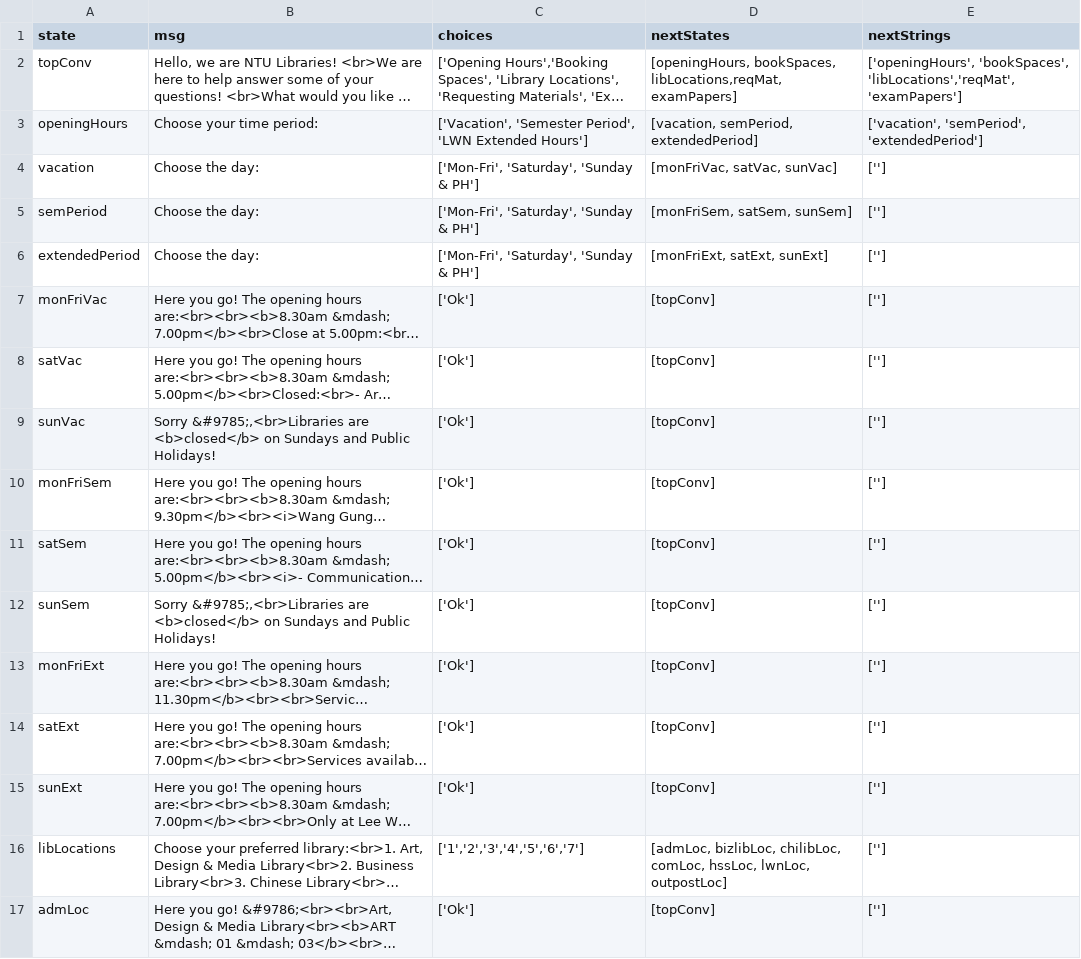
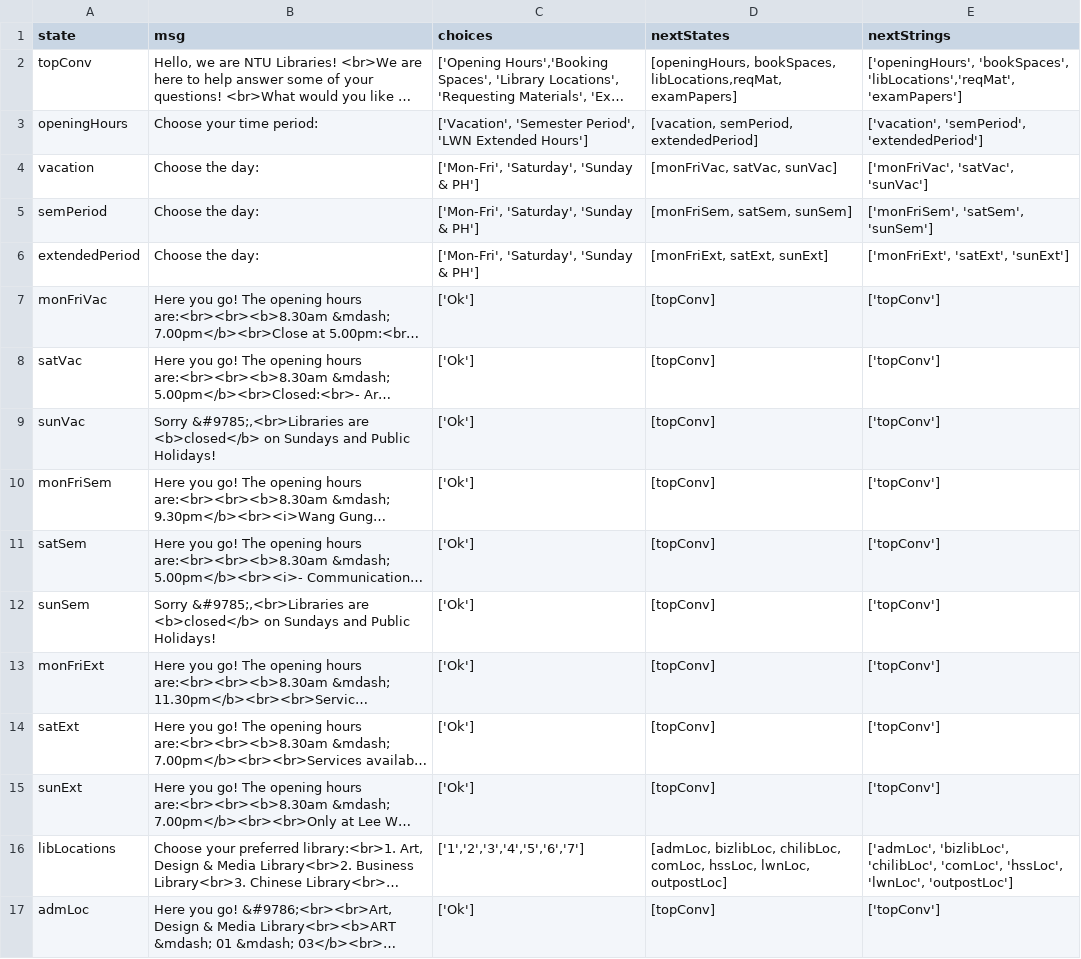
Before and after one commit to ntudpi/chatbotdpi, a CSV file: chart.csv, drawn as a sheet; only a part is shown; long unchanged cells end in …; the diff covers the shown part only; the diff names each change by its address in the sheet, - before the commit and + after, or states it on an @@ line.

Commit message:
Update the tree for nextStrings + fix bug issue in chatStack

```diff
--- a/chart.csv
+++ b/chart.csv
-E4 (nextStrings): ['']
+E4 (nextStrings): ['monFriVac', 'satVac', 'sunVac']
-E5 (nextStrings): ['']
+E5 (nextStrings): ['monFriSem', 'satSem', 'sunSem']
-E6 (nextStrings): ['']
+E6 (nextStrings): ['monFriExt', 'satExt', 'sunExt']
-E7:E15 (nextStrings): ['']
+E7:E15 (nextStrings): ['topConv']
-E16 (nextStrings): ['']
+E16 (nextStrings): ['admLoc', 'bizlibLoc', 'chilibLoc', 'comLoc', 'hssLoc', 'lwnLoc', 'outpostLoc']
-E17 (nextStrings): ['']
+E17 (nextStrings): ['topConv']
```
Also changed, not shown: 20 edited cells elsewhere in this file, chart2.csv, 2 other files.
